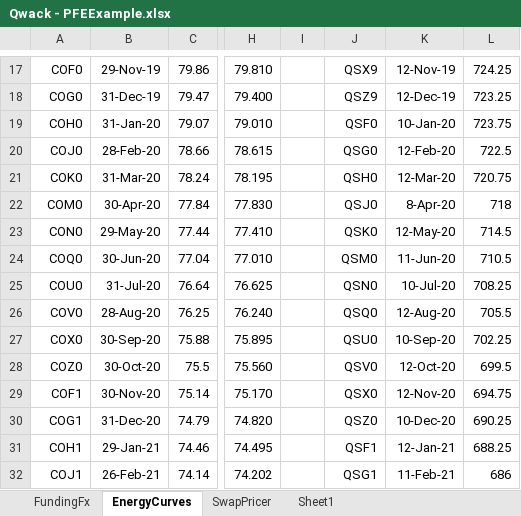
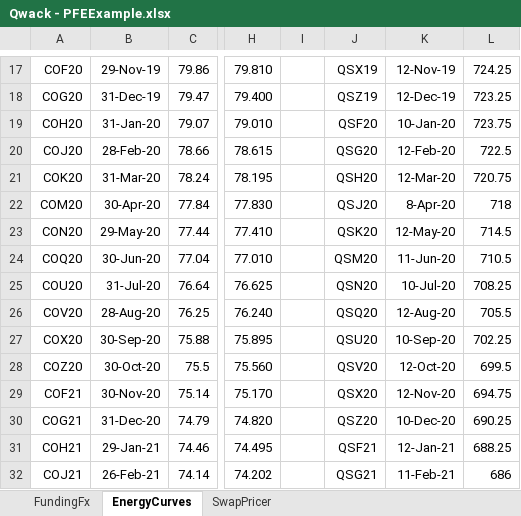
Before and after one commit to cetusfinance/qwack, an Excel workbook: examples/Qwack - PFEExample.xlsx, sheet EnergyCurves, drawn as a sheet; only a part is shown, gaps mark what is left out; values as stored, in another font and other column widths than the file's, no borders; the diff covers the shown part only; the diff names each change by its address in the sheet, - before the commit and + after, or states it on an @@ line.

```diff
--- a/examples/Qwack - PFEExample.xlsx (sheet EnergyCurves)
+++ b/examples/Qwack - PFEExample.xlsx (sheet EnergyCurves)
-sheet tab: Sheet1
-A17: COF0
+A17: COF20
-J17: QSX9
+J17: QSX19
-A18: COG0
+A18: COG20
-J18: QSZ9
+J18: QSZ19
-A19: COH0
+A19: COH20
-J19: QSF0
+J19: QSF20
-A20: COJ0
+A20: COJ20
-J20: QSG0
+J20: QSG20
-A21: COK0
+A21: COK20
-J21: QSH0
+J21: QSH20
-A22: COM0
+A22: COM20
-J22: QSJ0
+J22: QSJ20
-A23: CON0
+A23: CON20
-J23: QSK0
+J23: QSK20
-A24: COQ0
+A24: COQ20
-J24: QSM0
+J24: QSM20
-A25: COU0
+A25: COU20
-J25: QSN0
+J25: QSN20
-A26: COV0
+A26: COV20
-J26: QSQ0
+J26: QSQ20
-A27: COX0
+A27: COX20
-J27: QSU0
+J27: QSU20
-A28: COZ0
+A28: COZ20
-J28: QSV0
+J28: QSV20
-A29: COF1
+A29: COF21
-J29: QSX0
+J29: QSX20
-A30: COG1
+A30: COG21
-J30: QSZ0
+J30: QSZ20
-A31: COH1
+A31: COH21
-J31: QSF1
+J31: QSF21
-A32: COJ1
+A32: COJ21
-J32: QSG1
+J32: QSG21
```
Also changed, not shown: 98 edited cells elsewhere in this sheet, sheet SwapPricer, sheet FundingFx, formulas that keep their value, hidden cells, examples/Qwack - YeildCurveExample.xlsx, 22 other files.
